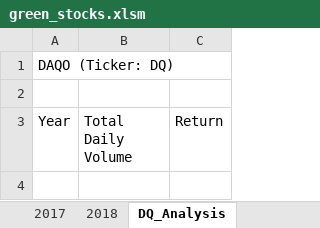
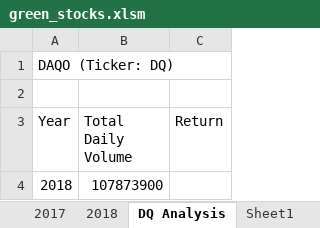
Before and after one commit to teruki-i/stock-analysis, an Excel workbook: green_stocks.xlsm, sheet DQ Analysis, drawn as a sheet; values as stored, in another font and other column widths than the file's, no borders; the diff names each change by its address in the sheet, - before the commit and + after, or states it on an @@ line.

```diff
--- a/green_stocks.xlsm (sheet DQ Analysis)
+++ b/green_stocks.xlsm (sheet DQ Analysis)
-sheet tab: DQ_Analysis
+sheet tab: DQ Analysis
+sheet tab: Sheet1
+row 4: 2018 | 107873900
```
